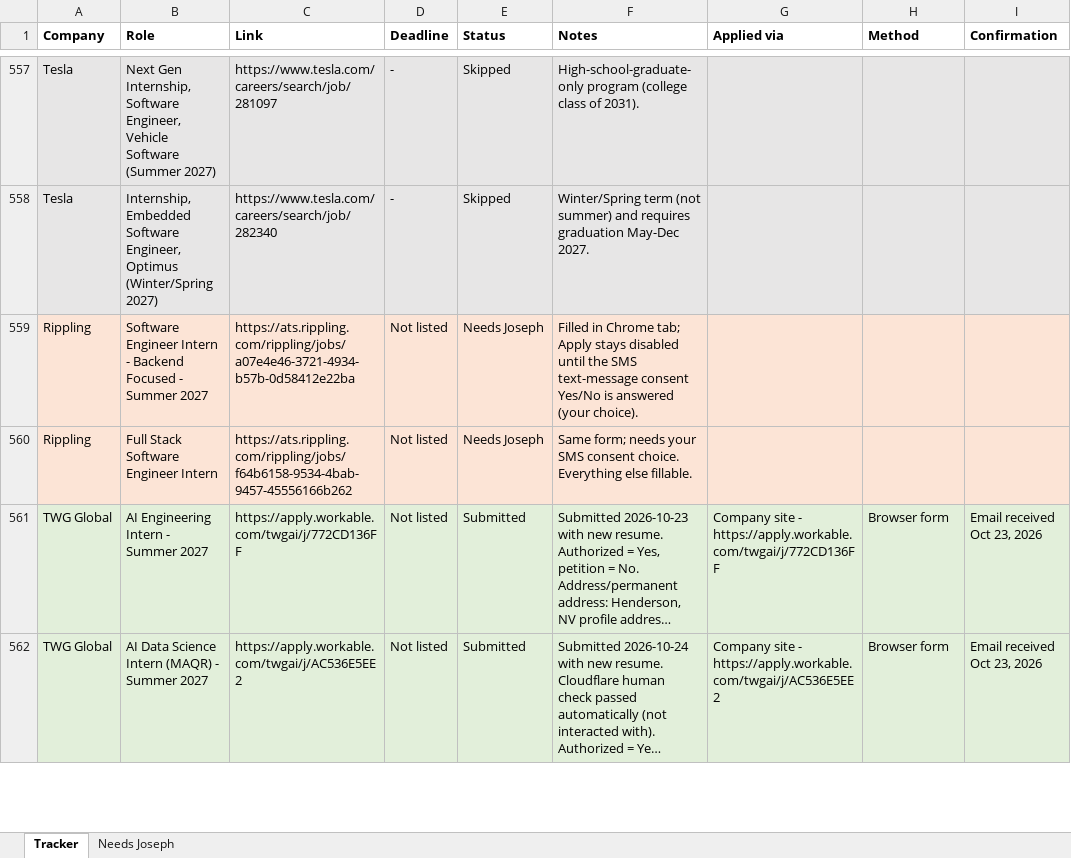
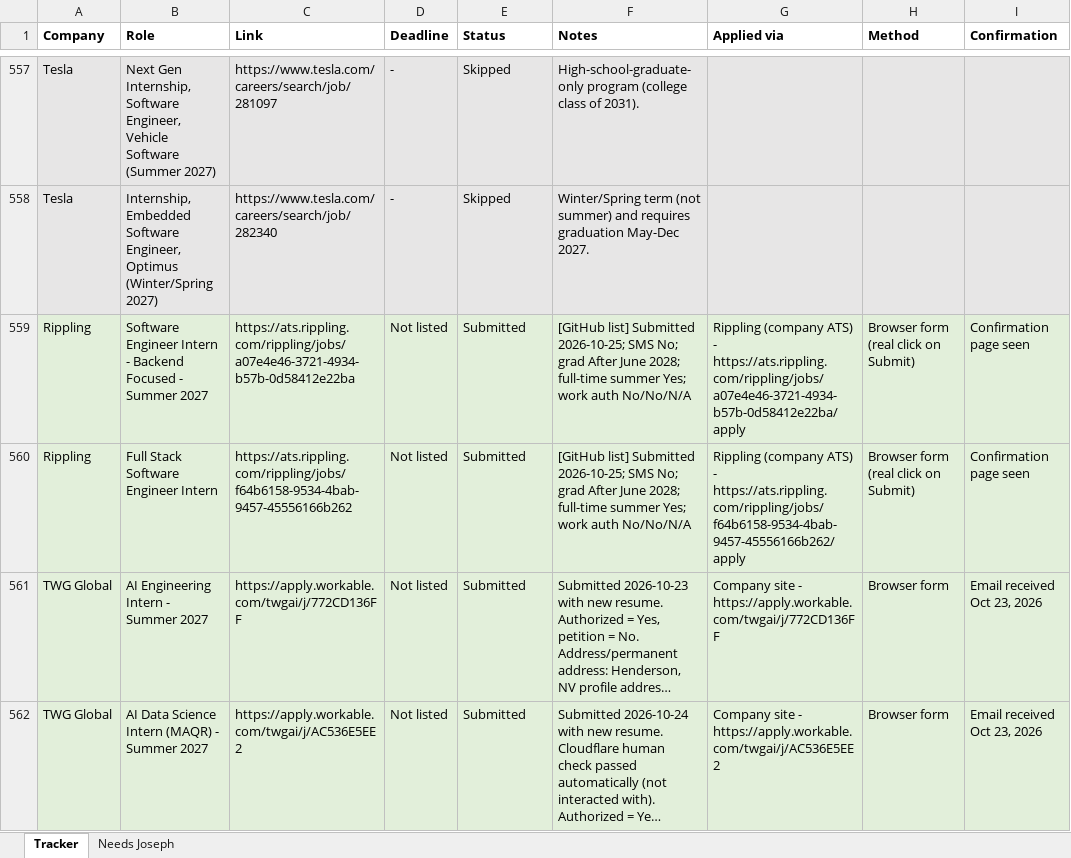
Before and after one commit to josephlongbui-stack/Claude, an Excel workbook: status/Summer2027_Application_Log.xlsx, sheet Tracker, drawn as a sheet; only a part is shown, gaps mark what is left out; long unchanged cells end in …; values as stored, in another font and other column widths than the file's, no borders; the diff covers the shown part only; the diff names each change by its address in the sheet, - before the commit and + after, or states it on an @@ line.

```diff
--- a/status/Summer2027_Application_Log.xlsx (sheet Tracker)
+++ b/status/Summer2027_Application_Log.xlsx (sheet Tracker)
-A559:I560 fill: #FCE4D6
+A559:I560 fill: #E2EFDA
-E559:E560 (Status): Needs Joseph
+E559:E560 (Status): Submitted
-F559 (Notes): Filled in Chrome tab; Apply stays disabled until the SMS text-message consent Yes/No is answered (your choice).
+F559 (Notes): [GitHub list] Submitted 2026-10-25; SMS No; grad After June 2028; full-time summer Yes; work auth No/No/N/A
-G559 (Applied via): (empty)
+G559 (Applied via): Rippling (company ATS) - https://ats.rippling.com/rippling/jobs/a07e4e46-3721-4934-b57b-0d58412e22ba/apply
-H559:H560 (Method): (empty)
+H559:H560 (Method): Browser form (real click on Submit)
-I559:I560 (Confirmation): (empty)
+I559:I560 (Confirmation): Confirmation page seen
-F560 (Notes): Same form; needs your SMS consent choice. Everything else fillable.
+F560 (Notes): [GitHub list] Submitted 2026-10-25; SMS No; grad After June 2028; full-time summer Yes; work auth No/No/N/A
-G560 (Applied via): (empty)
+G560 (Applied via): Rippling (company ATS) - https://ats.rippling.com/rippling/jobs/f64b6158-9534-4bab-9457-45556166b262/apply
```
Also changed, not shown: 56 added rows, 4 removed rows, 5 edited cells and cell formats elsewhere in this sheet, sheet Needs Joseph, 2 other files.
